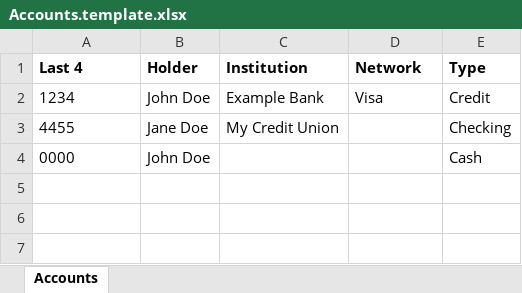
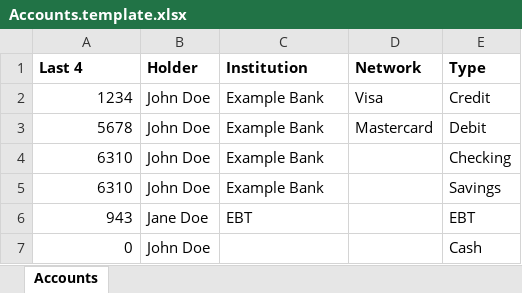
Before and after one commit to ndomako10/Sync-Receipts, an Excel workbook: Accounts.template.xlsx, sheet Accounts, drawn as a sheet; values as stored, in another font and other column widths than the file's, no borders; removed rows and columns are numbered as before the commit, all else as after; the diff names each change by its address in the sheet, - before the commit and + after, or states it on an @@ line.

Commit message:
docs(readme): update Accounts.xlsx documentation with account type guidance

```diff
--- a/Accounts.template.xlsx (sheet Accounts)
+++ b/Accounts.template.xlsx (sheet Accounts)
-A2 alignment: left
+A2 alignment: right
-row 3: 4455 | Jane Doe | My Credit Union |  | Checking
+row 3: 5678 | John Doe | Example Bank | Mastercard | Debit
+row 4: 6310 | John Doe | Example Bank |  | Checking
+row 5: 6310 | John Doe | Example Bank |  | Savings
+row 6: 943 | Jane Doe | EBT |  | EBT
-A7 (Last 4): 0000
+A7 (Last 4): 0
```
Also changed, not shown: 1 other file.
